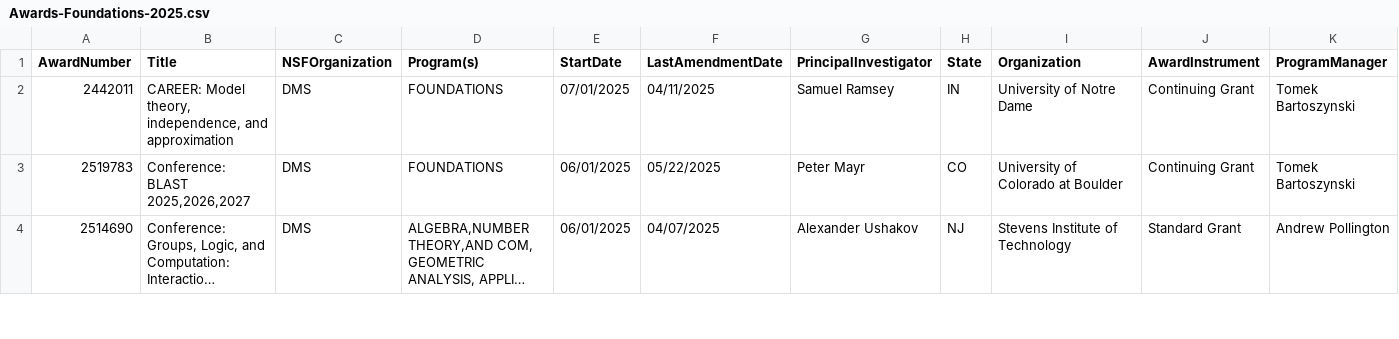
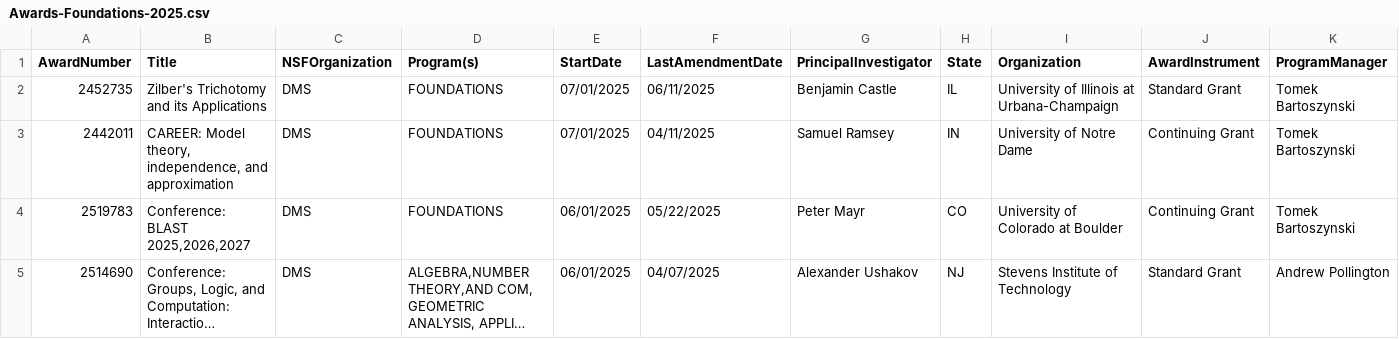
Before and after one commit to lowrank/NSF-DMS-awards, a CSV file: Foundations/Awards-Foundations-2025.csv, drawn as a sheet; only a part is shown; long unchanged cells end in …; rows hold the shown columns only; the diff covers the shown part only; the diff names each change by its address in the sheet, - before the commit and + after, or states it on an @@ line.

```diff
--- a/Foundations/Awards-Foundations-2025.csv
+++ b/Foundations/Awards-Foundations-2025.csv
+row 2: 2452735 | Zilber's Trichotomy and its Applications | DMS | FOUNDATIONS | 07/01/2025 | 06/11/2025 | Benjamin Castle | IL | University of Illinois at Urbana-Champaign | Standard Grant | Tomek Bartoszynski
```
Also changed, not shown: 1 edited cell elsewhere in this file, Algebra-and-Number-Theory/Awards-Algebra-and-Number-Theory-2025.csv, Analysis/Awards-Analysis-2025.csv, 5 other files.
